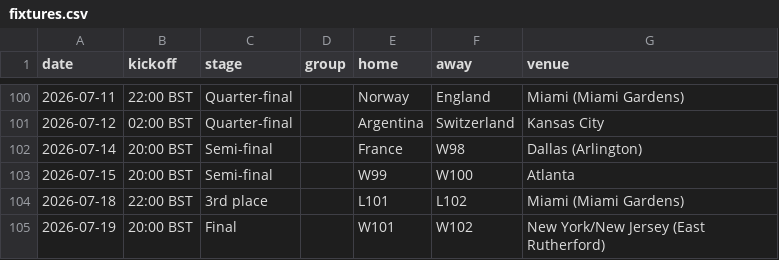
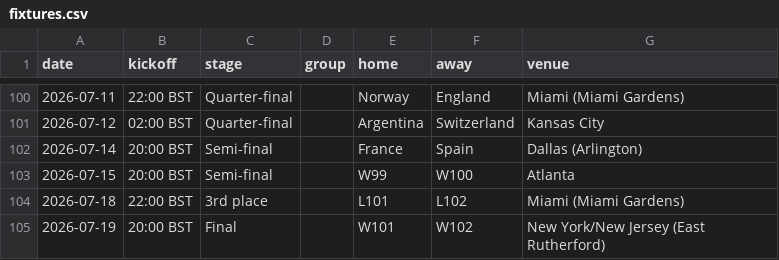
Before and after one commit to Godfrey811/wc2026friends, a CSV file: data/fixtures.csv, drawn as a sheet; only a part is shown, gaps mark what is left out.

```diff
--- a/data/fixtures.csv
+++ b/data/fixtures.csv
@@ -101,3 +101,3 @@ date,kickoff,stage,group,home,away,venue
 2026-07-12,02:00 BST,Quarter-final,,Argentina,Switzerland,Kansas City
-2026-07-14,20:00 BST,Semi-final,,France,W98,Dallas (Arlington)
+2026-07-14,20:00 BST,Semi-final,,France,Spain,Dallas (Arlington)
 2026-07-15,20:00 BST,Semi-final,,W99,W100,Atlanta
```
Also changed, not shown: data/cards.csv, data/goals.csv, 3 other files.
